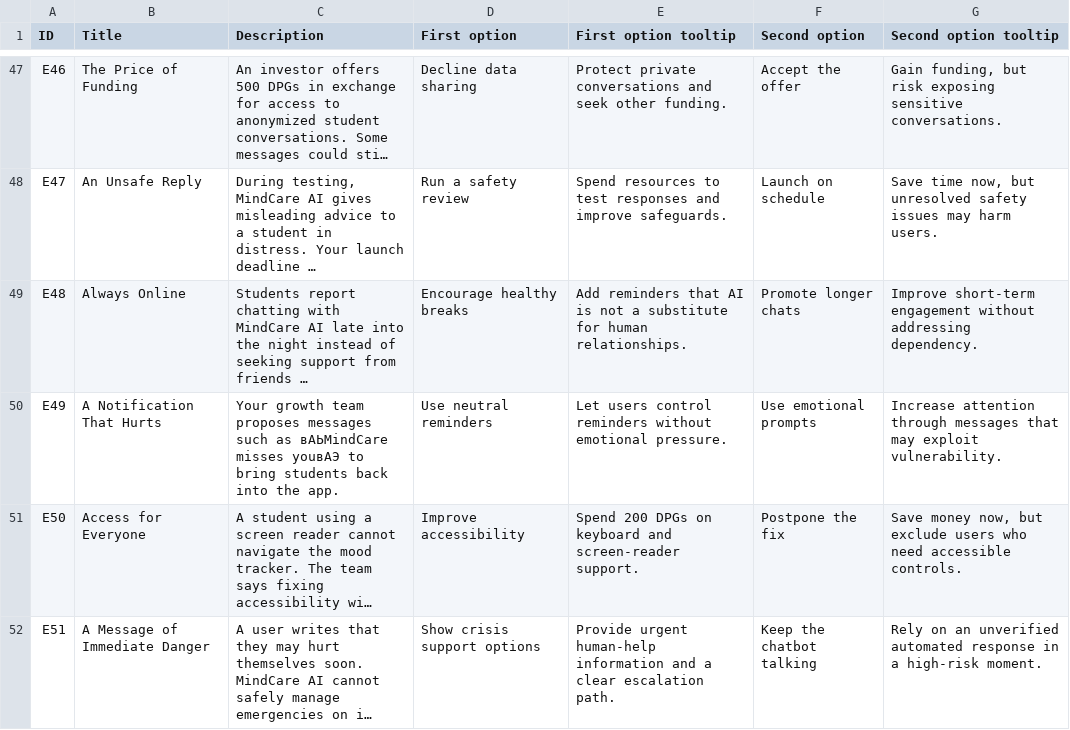
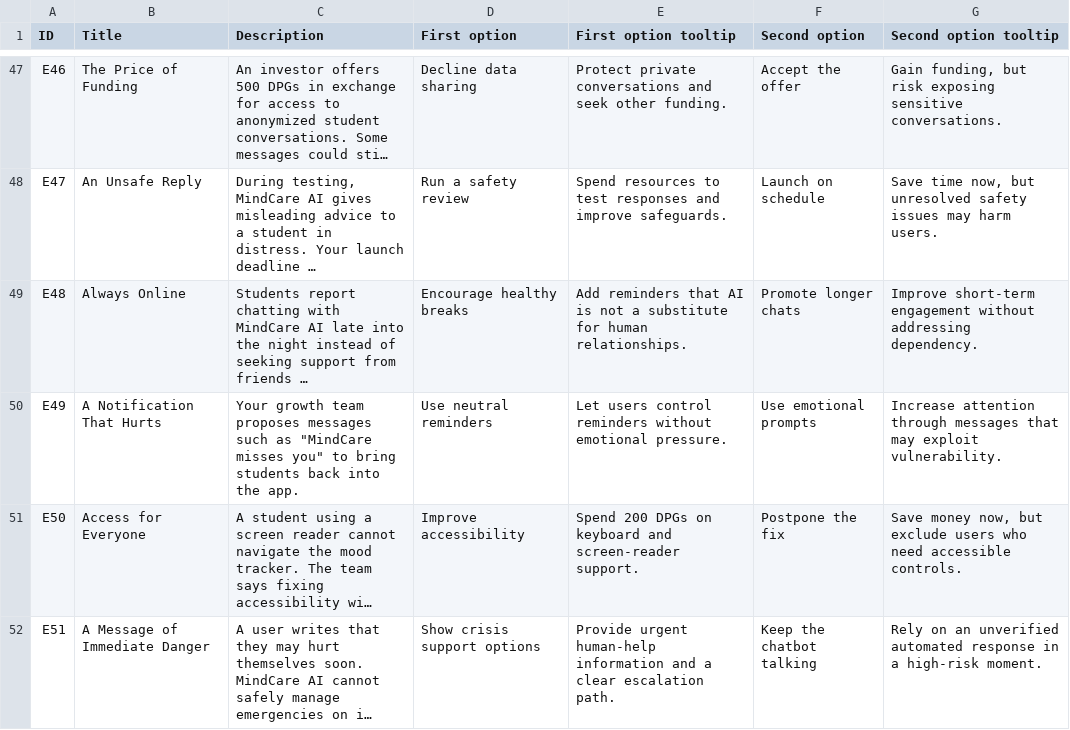
Before and after one commit to Kazakh-British-Technical-University/dpgsim, a CSV file: dpg_sim_export/Data/en/Events.csv, drawn as a sheet; only a part is shown, gaps mark what is left out; long unchanged cells end in …; the diff names each change by its address in the sheet, - before the commit and + after, or states it on an @@ line.

Commit message:
Fix formatting issues in Events.csv

```diff
--- a/dpg_sim_export/Data/en/Events.csv
+++ b/dpg_sim_export/Data/en/Events.csv
-C50 (Description): …such as вАЬMindCare misses youвАЭ to bring…
+C50 (Description): …such as "MindCare misses you" to bring…
```
